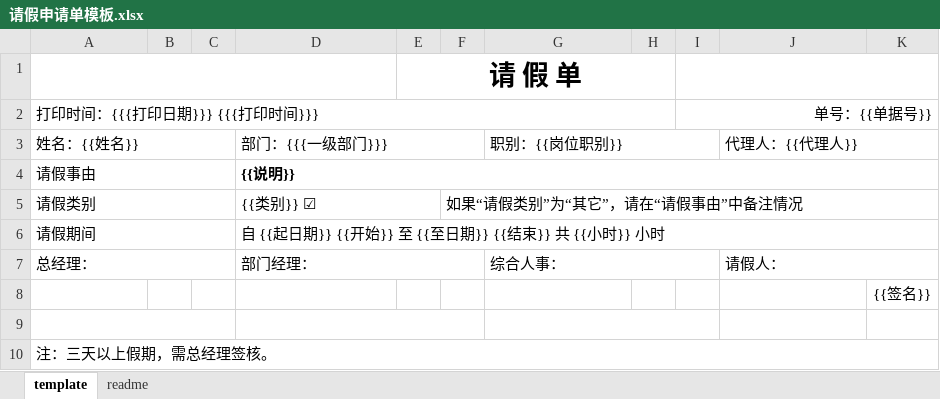
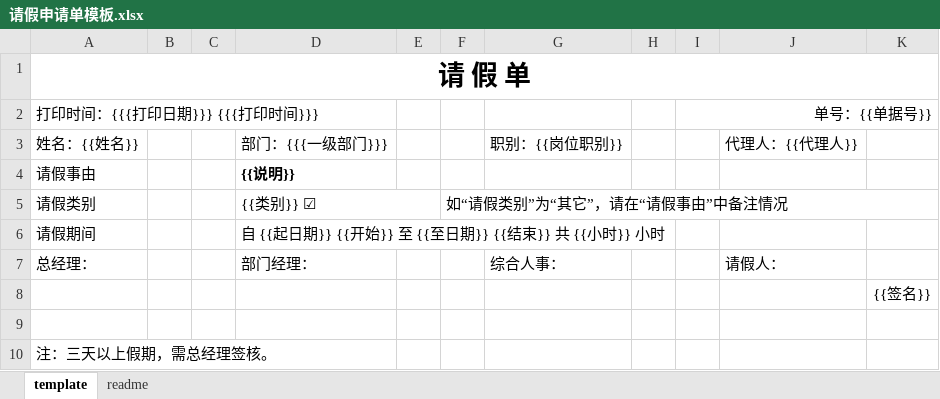
Before and after one commit to snowhoo/snowhoo, an Excel workbook: source/kaoqing/template/请假申请单模板.xlsx, sheet template, drawn as a sheet; values as stored, in another font and other column widths than the file's, no borders; charts and pictures not drawn; removed rows and columns are numbered as before the commit, all else as after; the diff names each change by its address in the sheet, - before the commit and + after, or states it on an @@ line.

```diff
--- a/source/kaoqing/template/请假申请单模板.xlsx (sheet template)
+++ b/source/kaoqing/template/请假申请单模板.xlsx (sheet template)
-row 1:  |  |  |  | 请 假 单
+row 1: 请 假 单
-A2:H2 merged
-A3:C3 merged
-D3:F3 merged
-G3:I3 merged
-J3:K3 merged
-A4:C4 merged
-D4:K4 merged
-A5:C5 merged
-F5: 如果“请假类别”为“其它”，请在“请假事由”中备注情况
+F5: 如“请假类别”为“其它”，请在“请假事由”中备注情况
-A6:C6 merged
-D6:K6 merged
-A7:C7 merged
-D7:F7 merged
-G7:I7 merged
-J7:K7 merged
-A9:C9 merged
-D9:F9 merged
-G9:I9 merged
-A10:K10 merged
```
Also changed, not shown: 1 other file.
